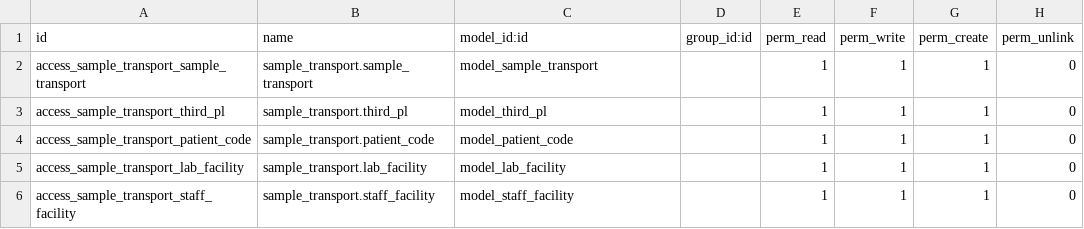
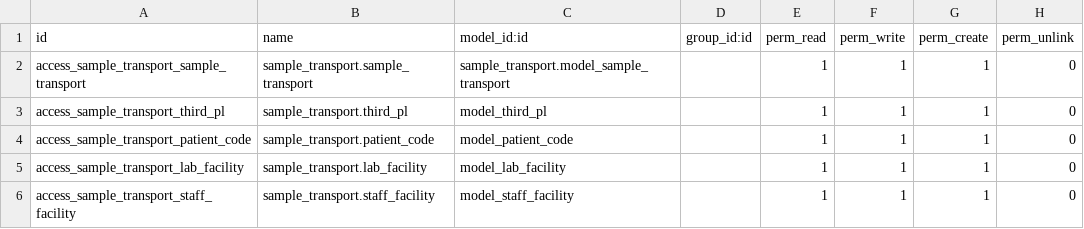
Before and after one commit to dunmi9791/sample_transport, a CSV file: security/ir.model.access.csv, drawn as a sheet.

```diff
--- a/security/ir.model.access.csv
+++ b/security/ir.model.access.csv
@@ -1,3 +1,3 @@
 id,name,model_id:id,group_id:id,perm_read,perm_write,perm_create,perm_unlink
-access_sample_transport_sample_transport,sample_transport.sample_transport,model_sample_transport,,1,1,1,0
+access_sample_transport_sample_transport,sample_transport.sample_transport,sample_transport.model_sample_transport,,1,1,1,0
 access_sample_transport_third_pl,sample_transport.third_pl,model_third_pl,,1,1,1,0
```
Also changed, not shown: 2 other files.
